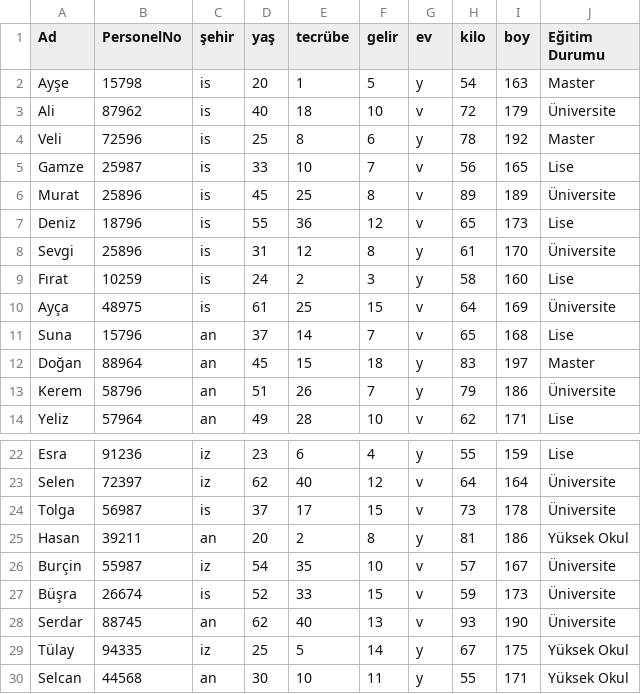
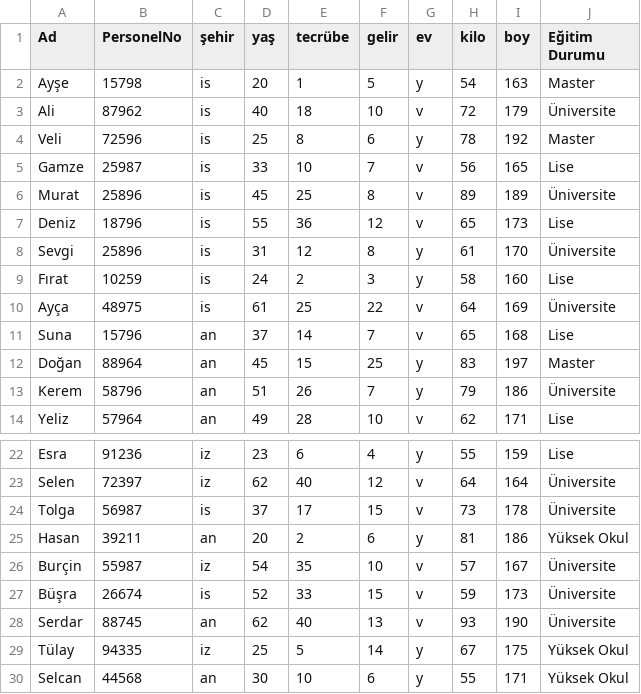
Before and after one commit to zaferdemirkol/HerkesIcinYapayZeka, a CSV file: gelirVerileriEntegrasyon31_2.csv, drawn as a sheet; only a part is shown, gaps mark what is left out.

Commit message:
Add files via upload

```diff
--- a/gelirVerileriEntegrasyon31_2.csv
+++ b/gelirVerileriEntegrasyon31_2.csv
@@ -9,5 +9,5 @@ Sevgi,25896,is,31,12,8,y,61,170,Üniversite
 Fırat,10259,is,24,2,3,y,58,160,Lise
-Ayça,48975,is,61,25,15,v,64,169,Üniversite
+Ayça,48975,is,61,25,22,v,64,169,Üniversite
 Suna,15796,an,37,14,7,v,65,168,Lise
-Doğan,88964,an,45,15,18,y,83,197,Master
+Doğan,88964,an,45,15,25,y,83,197,Master
 Kerem,58796,an,51,26,7,y,79,186,Üniversite
@@ -24,3 +24,3 @@ Selen,72397,iz,62,40,12,v,64,164,Üniversite
 Tolga,56987,is,37,17,15,v,73,178,Üniversite
-Hasan,39211,an,20,2,8,y,81,186,Yüksek Okul
+Hasan,39211,an,20,2,6,y,81,186,Yüksek Okul
 Burçin,55987,iz,54,35,10,v,57,167,Üniversite
@@ -29,2 +29,2 @@ Serdar,88745,an,62,40,13,v,93,190,Üniversite
 Tülay,94335,iz,25,5,14,y,67,175,Yüksek Okul
-Selcan,44568,an,30,10,11,y,55,171,Yüksek Okul
+Selcan,44568,an,30,10,6,y,55,171,Yüksek Okul
```
